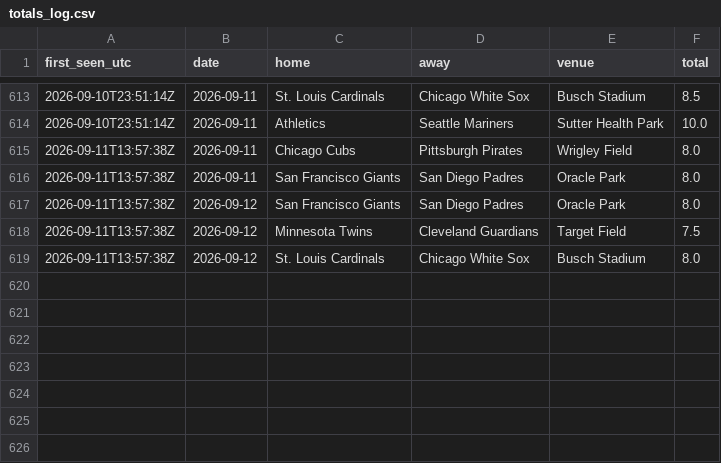
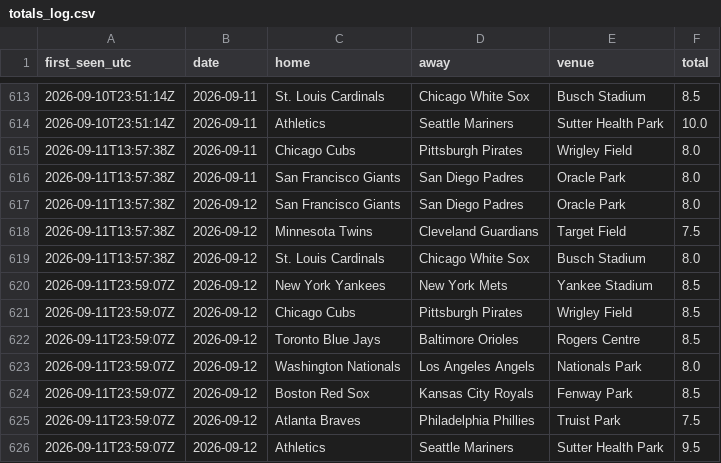
Before and after one commit to barneygr33n/mlb-weather-flags, a CSV file: docs/totals_log.csv, drawn as a sheet; only a part is shown, gaps mark what is left out.

```diff
--- a/docs/totals_log.csv
+++ b/docs/totals_log.csv
@@ -619 +619,8 @@ first_seen_utc,date,home,away,venue,total
 2026-09-11T13:57:38Z,2026-09-12,St. Louis Cardinals,Chicago White Sox,Busch Stadium,8.0
+2026-09-11T23:59:07Z,2026-09-12,New York Yankees,New York Mets,Yankee Stadium,8.5
+2026-09-11T23:59:07Z,2026-09-12,Chicago Cubs,Pittsburgh Pirates,Wrigley Field,8.5
+2026-09-11T23:59:07Z,2026-09-12,Toronto Blue Jays,Baltimore Orioles,Rogers Centre,8.5
+2026-09-11T23:59:07Z,2026-09-12,Washington Nationals,Los Angeles Angels,Nationals Park,8.0
+2026-09-11T23:59:07Z,2026-09-12,Boston Red Sox,Kansas City Royals,Fenway Park,8.5
+2026-09-11T23:59:07Z,2026-09-12,Atlanta Braves,Philadelphia Phillies,Truist Park,7.5
+2026-09-11T23:59:07Z,2026-09-12,Athletics,Seattle Mariners,Sutter Health Park,9.5
```
Also changed, not shown: 1 other file.
